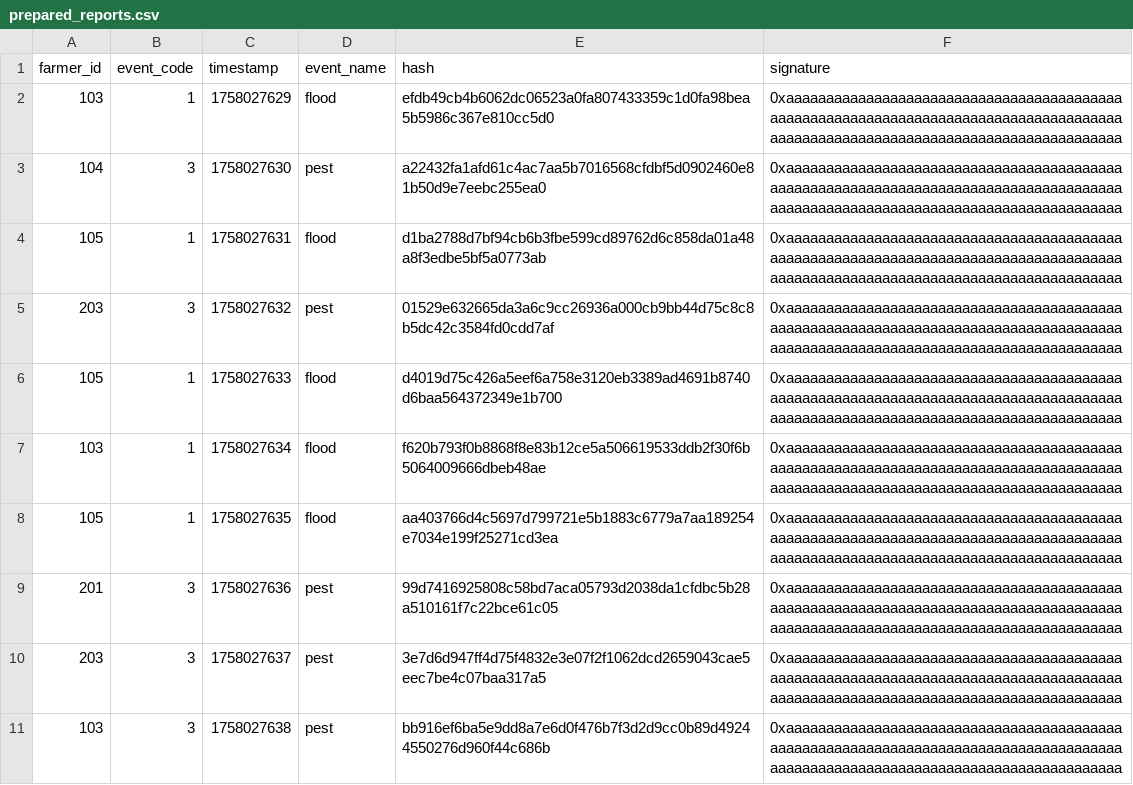
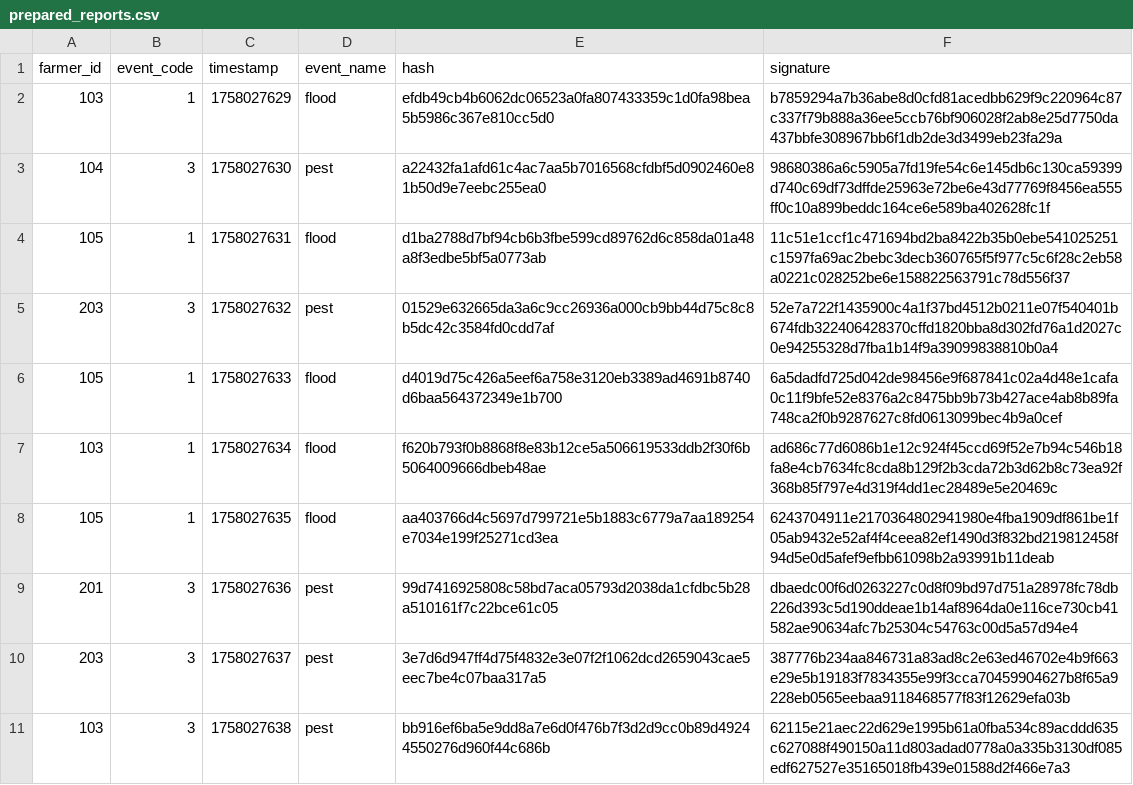
Before and after one commit to heisenberg2908/sihProject, a CSV file: prepared_reports.csv, drawn as a sheet; only a part is shown; the diff covers the shown part only.

Commit message:
modded the signing for report prep

```diff
--- a/prepared_reports.csv
+++ b/prepared_reports.csv
@@ -1,11 +1,11 @@
 farmer_id,event_code,timestamp,event_name,hash,signature
-103,1,1758027629,flood,efdb49cb4b6062dc06523a0fa807433359c1d0fa98bea5b5986c367e810cc5d0,0xaaaaaaaaaaaaaaaaaaaaaaaaaaaaaaaaaaaaaaaaaaaaaaaaaaaaaaaaaaaaaaaaaaaaaaaaaaaaaaaaaaaaaaaaaaaaaaaaaaaaaaaaaaaaaaaaaaaaaaaaaaaaaaaaaa
-104,3,1758027630,pest,a22432fa1afd61c4ac7aa5b7016568cfdbf5d0902460e81b50d9e7eebc255ea0,0xaaaaaaaaaaaaaaaaaaaaaaaaaaaaaaaaaaaaaaaaaaaaaaaaaaaaaaaaaaaaaaaaaaaaaaaaaaaaaaaaaaaaaaaaaaaaaaaaaaaaaaaaaaaaaaaaaaaaaaaaaaaaaaaaaa
-105,1,1758027631,flood,d1ba2788d7bf94cb6b3fbe599cd89762d6c858da01a48a8f3edbe5bf5a0773ab,0xaaaaaaaaaaaaaaaaaaaaaaaaaaaaaaaaaaaaaaaaaaaaaaaaaaaaaaaaaaaaaaaaaaaaaaaaaaaaaaaaaaaaaaaaaaaaaaaaaaaaaaaaaaaaaaaaaaaaaaaaaaaaaaaaaa
-203,3,1758027632,pest,01529e632665da3a6c9cc26936a000cb9bb44d75c8c8b5dc42c3584fd0cdd7af,0xaaaaaaaaaaaaaaaaaaaaaaaaaaaaaaaaaaaaaaaaaaaaaaaaaaaaaaaaaaaaaaaaaaaaaaaaaaaaaaaaaaaaaaaaaaaaaaaaaaaaaaaaaaaaaaaaaaaaaaaaaaaaaaaaaa
-105,1,1758027633,flood,d4019d75c426a5eef6a758e3120eb3389ad4691b8740d6baa564372349e1b700,0xaaaaaaaaaaaaaaaaaaaaaaaaaaaaaaaaaaaaaaaaaaaaaaaaaaaaaaaaaaaaaaaaaaaaaaaaaaaaaaaaaaaaaaaaaaaaaaaaaaaaaaaaaaaaaaaaaaaaaaaaaaaaaaaaaa
-103,1,1758027634,flood,f620b793f0b8868f8e83b12ce5a506619533ddb2f30f6b5064009666dbeb48ae,0xaaaaaaaaaaaaaaaaaaaaaaaaaaaaaaaaaaaaaaaaaaaaaaaaaaaaaaaaaaaaaaaaaaaaaaaaaaaaaaaaaaaaaaaaaaaaaaaaaaaaaaaaaaaaaaaaaaaaaaaaaaaaaaaaaa
-105,1,1758027635,flood,aa403766d4c5697d799721e5b1883c6779a7aa189254e7034e199f25271cd3ea,0xaaaaaaaaaaaaaaaaaaaaaaaaaaaaaaaaaaaaaaaaaaaaaaaaaaaaaaaaaaaaaaaaaaaaaaaaaaaaaaaaaaaaaaaaaaaaaaaaaaaaaaaaaaaaaaaaaaaaaaaaaaaaaaaaaa
-201,3,1758027636,pest,99d7416925808c58bd7aca05793d2038da1cfdbc5b28a510161f7c22bce61c05,0xaaaaaaaaaaaaaaaaaaaaaaaaaaaaaaaaaaaaaaaaaaaaaaaaaaaaaaaaaaaaaaaaaaaaaaaaaaaaaaaaaaaaaaaaaaaaaaaaaaaaaaaaaaaaaaaaaaaaaaaaaaaaaaaaaa
-203,3,1758027637,pest,3e7d6d947ff4d75f4832e3e07f2f1062dcd2659043cae5eec7be4c07baa317a5,0xaaaaaaaaaaaaaaaaaaaaaaaaaaaaaaaaaaaaaaaaaaaaaaaaaaaaaaaaaaaaaaaaaaaaaaaaaaaaaaaaaaaaaaaaaaaaaaaaaaaaaaaaaaaaaaaaaaaaaaaaaaaaaaaaaa
-103,3,1758027638,pest,bb916ef6ba5e9dd8a7e6d0f476b7f3d2d9cc0b89d49244550276d960f44c686b,0xaaaaaaaaaaaaaaaaaaaaaaaaaaaaaaaaaaaaaaaaaaaaaaaaaaaaaaaaaaaaaaaaaaaaaaaaaaaaaaaaaaaaaaaaaaaaaaaaaaaaaaaaaaaaaaaaaaaaaaaaaaaaaaaaaa
+103,1,1758027629,flood,efdb49cb4b6062dc06523a0fa807433359c1d0fa98bea5b5986c367e810cc5d0,b7859294a7b36abe8d0cfd81acedbb629f9c220964c87c337f79b888a36ee5ccb76bf906028f2ab8e25d7750da437bbfe308967bb6f1db2de3d3499eb23fa29a
+104,3,1758027630,pest,a22432fa1afd61c4ac7aa5b7016568cfdbf5d0902460e81b50d9e7eebc255ea0,98680386a6c5905a7fd19fe54c6e145db6c130ca59399d740c69df73dffde25963e72be6e43d77769f8456ea555ff0c10a899beddc164ce6e589ba402628fc1f
+105,1,1758027631,flood,d1ba2788d7bf94cb6b3fbe599cd89762d6c858da01a48a8f3edbe5bf5a0773ab,11c51e1ccf1c471694bd2ba8422b35b0ebe541025251c1597fa69ac2bebc3decb360765f5f977c5c6f28c2eb58a0221c028252be6e158822563791c78d556f37
+203,3,1758027632,pest,01529e632665da3a6c9cc26936a000cb9bb44d75c8c8b5dc42c3584fd0cdd7af,52e7a722f1435900c4a1f37bd4512b0211e07f540401b674fdb322406428370cffd1820bba8d302fd76a1d2027c0e94255328d7fba1b14f9a39099838810b0a4
+105,1,1758027633,flood,d4019d75c426a5eef6a758e3120eb3389ad4691b8740d6baa564372349e1b700,6a5dadfd725d042de98456e9f687841c02a4d48e1cafa0c11f9bfe52e8376a2c8475bb9b73b427ace4ab8b89fa748ca2f0b9287627c8fd0613099bec4b9a0cef
+103,1,1758027634,flood,f620b793f0b8868f8e83b12ce5a506619533ddb2f30f6b5064009666dbeb48ae,ad686c77d6086b1e12c924f45ccd69f52e7b94c546b18fa8e4cb7634fc8cda8b129f2b3cda72b3d62b8c73ea92f368b85f797e4d319f4dd1ec28489e5e20469c
+105,1,1758027635,flood,aa403766d4c5697d799721e5b1883c6779a7aa189254e7034e199f25271cd3ea,6243704911e2170364802941980e4fba1909df861be1f05ab9432e52af4f4ceea82ef1490d3f832bd219812458f94d5e0d5afef9efbb61098b2a93991b11deab
+201,3,1758027636,pest,99d7416925808c58bd7aca05793d2038da1cfdbc5b28a510161f7c22bce61c05,dbaedc00f6d0263227c0d8f09bd97d751a28978fc78db226d393c5d190ddeae1b14af8964da0e116ce730cb41582ae90634afc7b25304c54763c00d5a57d94e4
+203,3,1758027637,pest,3e7d6d947ff4d75f4832e3e07f2f1062dcd2659043cae5eec7be4c07baa317a5,387776b234aa846731a83ad8c2e63ed46702e4b9f663e29e5b19183f7834355e99f3cca70459904627b8f65a9228eb0565eebaa9118468577f83f12629efa03b
+103,3,1758027638,pest,bb916ef6ba5e9dd8a7e6d0f476b7f3d2d9cc0b89d49244550276d960f44c686b,62115e21aec22d629e1995b61a0fba534c89acddd635c627088f490150a11d803adad0778a0a335b3130df085edf627527e35165018fb439e01588d2f466e7a3
```
Also changed, not shown: 10 edited cells elsewhere in this file, 1 other file.
